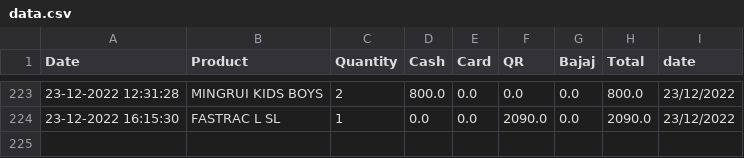
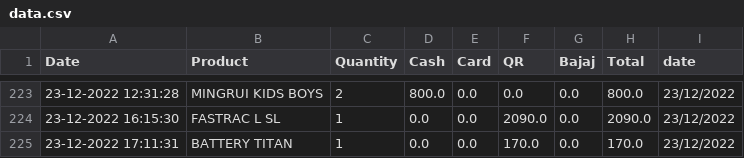
Before and after one commit to harishindl/sales_test, a CSV file: data.csv, drawn as a sheet; only a part is shown, gaps mark what is left out.

Commit message:
committing files

```diff
--- a/data.csv
+++ b/data.csv
@@ -224 +224,2 @@ Date,Product,Quantity,Cash,Card,QR,Bajaj,Total,date
 23-12-2022 16:15:30,FASTRAC L SL,1,0.0,0.0,2090.0,0.0,2090.0,23/12/2022
+23-12-2022 17:11:31,BATTERY TITAN,1,0.0,0.0,170.0,0.0,170.0,23/12/2022
```
